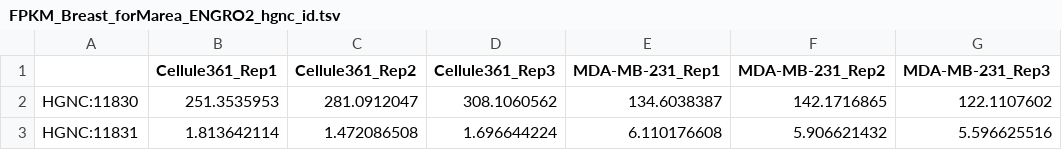
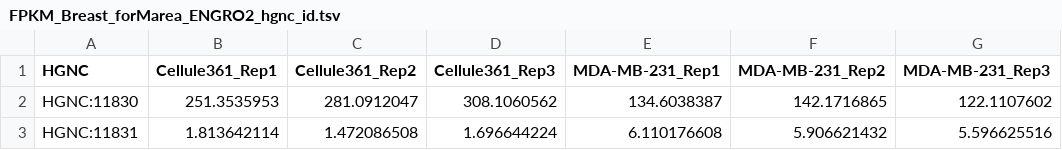
Before and after one commit to qLSLab/integrate, a TSV file: rawData/FPKM_Breast_forMarea_ENGRO2_hgnc_id.tsv, drawn as a sheet; only a part is shown; the diff names each change by its address in the sheet, - before the commit and + after, or states it on an @@ line.

```diff
--- a/rawData/FPKM_Breast_forMarea_ENGRO2_hgnc_id.tsv
+++ b/rawData/FPKM_Breast_forMarea_ENGRO2_hgnc_id.tsv
-A1: (empty)
+A1: HGNC
```
Also changed, not shown: 3 other files.
